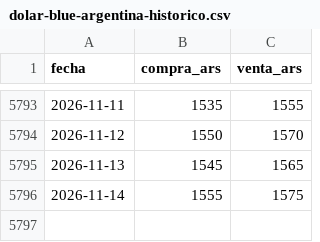
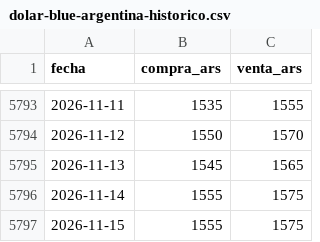
Before and after one commit to grblasquiz/hacecuentas, a CSV file: public/datasets/dolar-blue-argentina-historico.csv, drawn as a sheet; only a part is shown, gaps mark what is left out.

```diff
--- a/public/datasets/dolar-blue-argentina-historico.csv
+++ b/public/datasets/dolar-blue-argentina-historico.csv
@@ -5796 +5796,2 @@ fecha,compra_ars,venta_ars
 2026-11-14,1555,1575
+2026-11-15,1555,1575
```
Also changed, not shown: public/datasets/dolar-oficial-argentina-historico.csv, public/datasets/uva-argentina-historico.csv, 21 other files.
